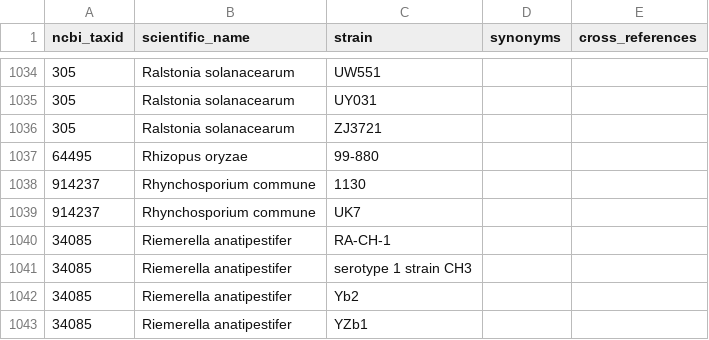
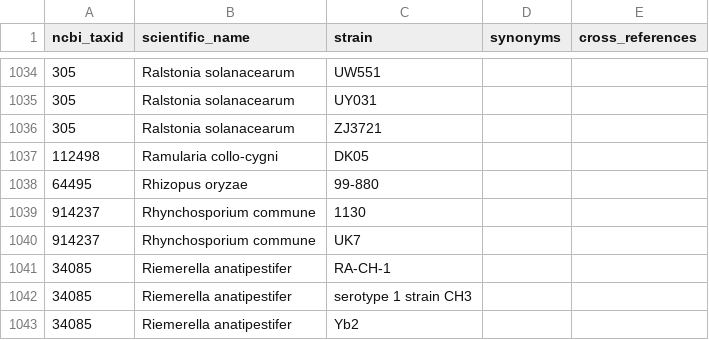
Before and after one commit to PHI-base/data, a CSV file: strains/phicanto_pathogen_strains.csv, drawn as a sheet; only a part is shown, gaps mark what is left out; the shorter side is filled out with more unchanged rows; the diff names each change by its address in the sheet, - before the commit and + after, or states it on an @@ line.

Commit message:
Add DK05 to pathogen strain list
See #39

```diff
--- a/strains/phicanto_pathogen_strains.csv
+++ b/strains/phicanto_pathogen_strains.csv
+row 1037: 112498 | Ramularia collo-cygni | DK05
```
